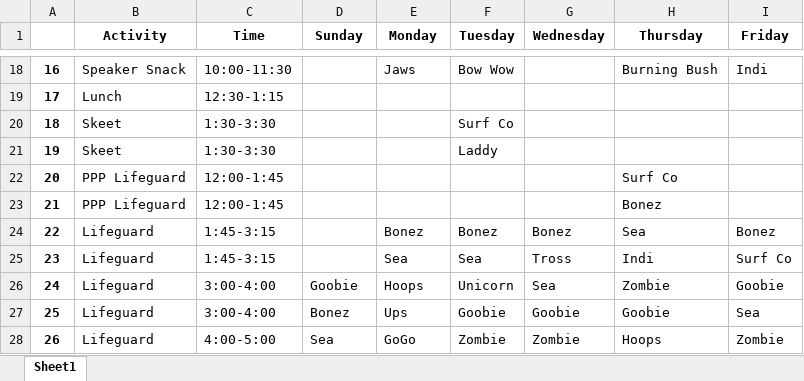
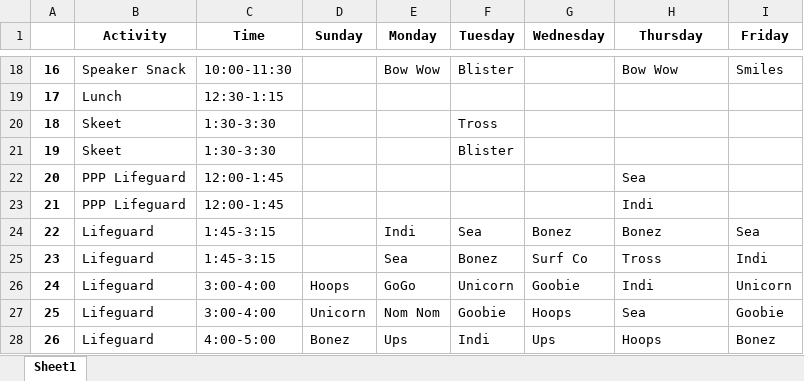
Before and after one commit to fletcher-newman/bluffs_getto, an Excel workbook: Grids/GetToGrid_Week1.xlsx, sheet Sheet1, drawn as a sheet; only a part is shown, gaps mark what is left out; values as stored, in another font and other column widths than the file's, no borders; the diff covers the shown part only; the diff names each change by its address in the sheet, - before the commit and + after, or states it on an @@ line.

```diff
--- a/Grids/GetToGrid_Week1.xlsx (sheet Sheet1)
+++ b/Grids/GetToGrid_Week1.xlsx (sheet Sheet1)
-E18 (Monday): Jaws
+E18 (Monday): Bow Wow
-F18 (Tuesday): Bow Wow
+F18 (Tuesday): Blister
-H18 (Thursday): Burning Bush
+H18 (Thursday): Bow Wow
-I18 (Friday): Indi
+I18 (Friday): Smiles
-F20 (Tuesday): Surf Co
+F20 (Tuesday): Tross
-F21 (Tuesday): Laddy
+F21 (Tuesday): Blister
-H22 (Thursday): Surf Co
+H22 (Thursday): Sea
-H23 (Thursday): Bonez
+H23 (Thursday): Indi
-E24 (Monday): Bonez
+E24 (Monday): Indi
-F24 (Tuesday): Bonez
+F24 (Tuesday): Sea
-H24 (Thursday): Sea
+H24 (Thursday): Bonez
-I24 (Friday): Bonez
+I24 (Friday): Sea
-F25 (Tuesday): Sea
+F25 (Tuesday): Bonez
-G25 (Wednesday): Tross
+G25 (Wednesday): Surf Co
-H25 (Thursday): Indi
+H25 (Thursday): Tross
-I25 (Friday): Surf Co
+I25 (Friday): Indi
-D26 (Sunday): Goobie
+D26 (Sunday): Hoops
-E26 (Monday): Hoops
+E26 (Monday): GoGo
-G26 (Wednesday): Sea
+G26 (Wednesday): Goobie
-H26 (Thursday): Zombie
+H26 (Thursday): Indi
-I26 (Friday): Goobie
+I26 (Friday): Unicorn
-D27 (Sunday): Bonez
+D27 (Sunday): Unicorn
-E27 (Monday): Ups
+E27 (Monday): Nom Nom
-G27 (Wednesday): Goobie
+G27 (Wednesday): Hoops
-H27 (Thursday): Goobie
+H27 (Thursday): Sea
-I27 (Friday): Sea
+I27 (Friday): Goobie
-D28 (Sunday): Sea
+D28 (Sunday): Bonez
-E28 (Monday): GoGo
+E28 (Monday): Ups
-F28 (Tuesday): Zombie
+F28 (Tuesday): Indi
-G28 (Wednesday): Zombie
+G28 (Wednesday): Ups
-I28 (Friday): Zombie
+I28 (Friday): Bonez
```
Also changed, not shown: 129 edited cells elsewhere in this sheet, permanent_data/staff_directory.xlsx, 6 other files.
